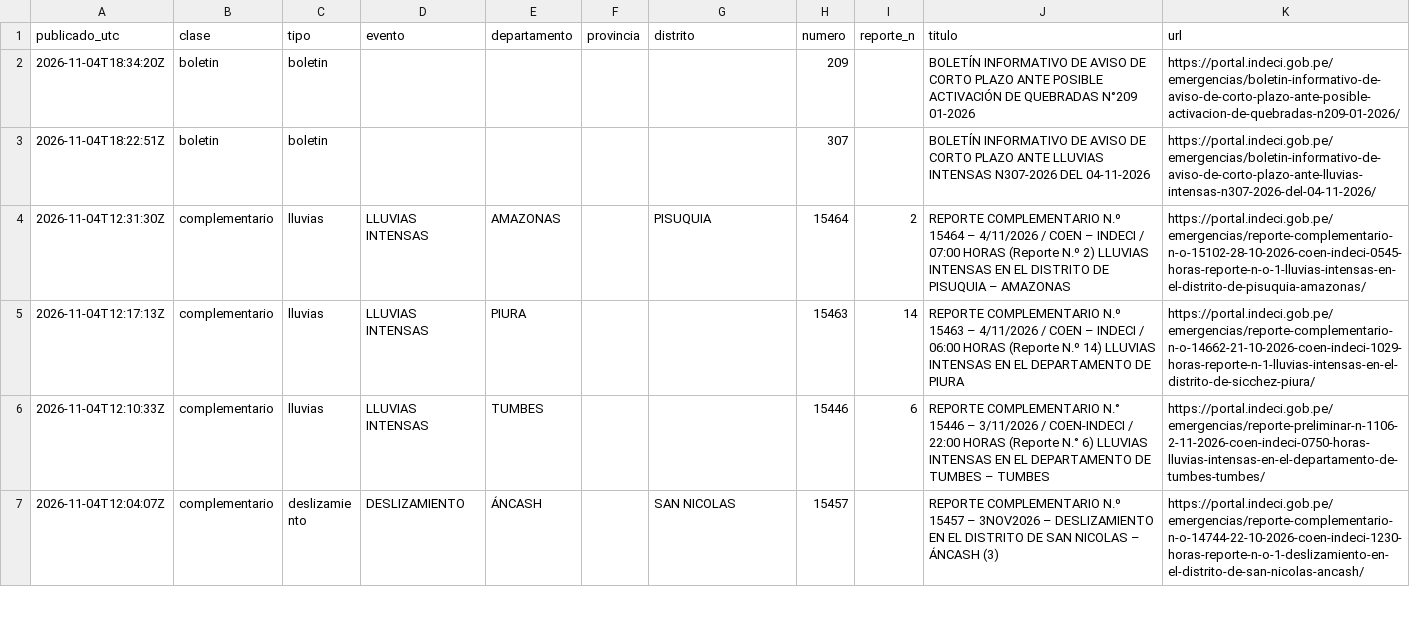
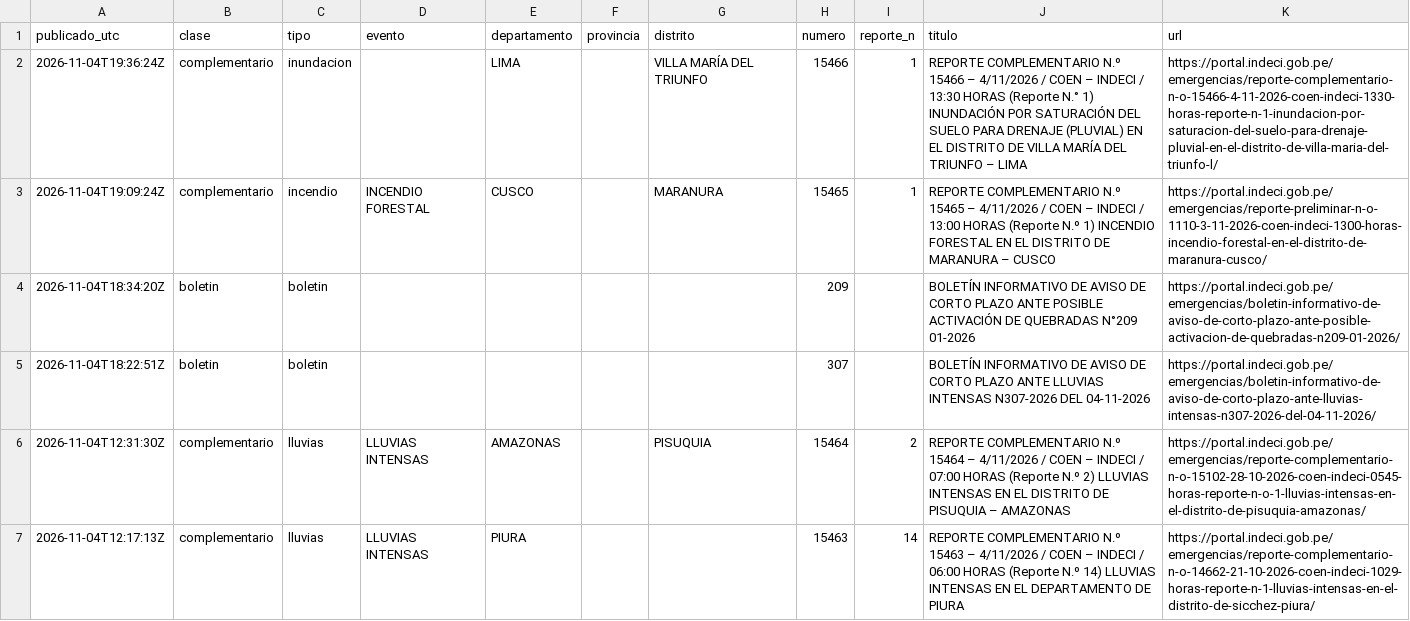
Before and after one commit to unimauro/observatorio-ambiental-peruano, a CSV file: public/data/csv/nino-emergencias-coen.csv, drawn as a sheet; only a part is shown; the shorter side is filled out with more unchanged rows.

```diff
--- a/public/data/csv/nino-emergencias-coen.csv
+++ b/public/data/csv/nino-emergencias-coen.csv
@@ -1,2 +1,4 @@
 publicado_utc,clase,tipo,evento,departamento,provincia,distrito,numero,reporte_n,titulo,url
+2026-11-04T19:36:24Z,complementario,inundacion,,LIMA,,VILLA MARÍA DEL TRIUNFO,15466,1,REPORTE COMPLEMENTARIO N.º 15466 – 4/11/2026 / COEN – INDECI / 13:30 HORAS (Reporte N.° 1) INUNDACIÓN POR SATURACIÓN DEL SUELO PARA DRENAJE (PLUVIAL) EN EL DISTRITO DE VILLA MARÍA DEL TRIUNFO – LIMA,https://portal.indeci.gob.pe/emergencias/reporte-complementario-n-o-15466-4-11-2026-coen-indeci-1330-horas-reporte-n-1-inundacion-por-saturacion-del-suelo-para-drenaje-pluvial-en-el-distrito-de-villa-maria-del-triunfo-l/
+2026-11-04T19:09:24Z,complementario,incendio,INCENDIO FORESTAL,CUSCO,,MARANURA,15465,1,REPORTE COMPLEMENTARIO N.º 15465 – 4/11/2026 / COEN – INDECI / 13:00 HORAS (Reporte N.º 1) INCENDIO FORESTAL EN EL DISTRITO DE MARANURA – CUSCO,https://portal.indeci.gob.pe/emergencias/reporte-preliminar-n-o-1110-3-11-2026-coen-indeci-1300-horas-incendio-forestal-en-el-distrito-de-maranura-cusco/
 2026-11-04T18:34:20Z,boletin,boletin,,,,,209,,BOLETÍN INFORMATIVO DE AVISO DE CORTO PLAZO ANTE POSIBLE ACTIVACIÓN DE QUEBRADAS N°209 01-2026,https://portal.indeci.gob.pe/emergencias/boletin-informativo-de-aviso-de-corto-plazo-ante-posible-activacion-de-quebradas-n209-01-2026/
```
Also changed, not shown: 12 other files.
